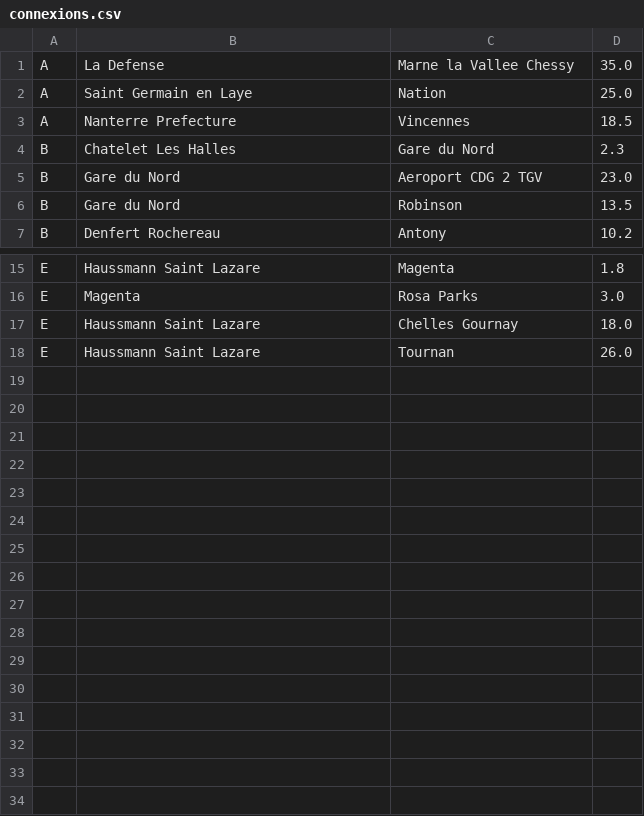
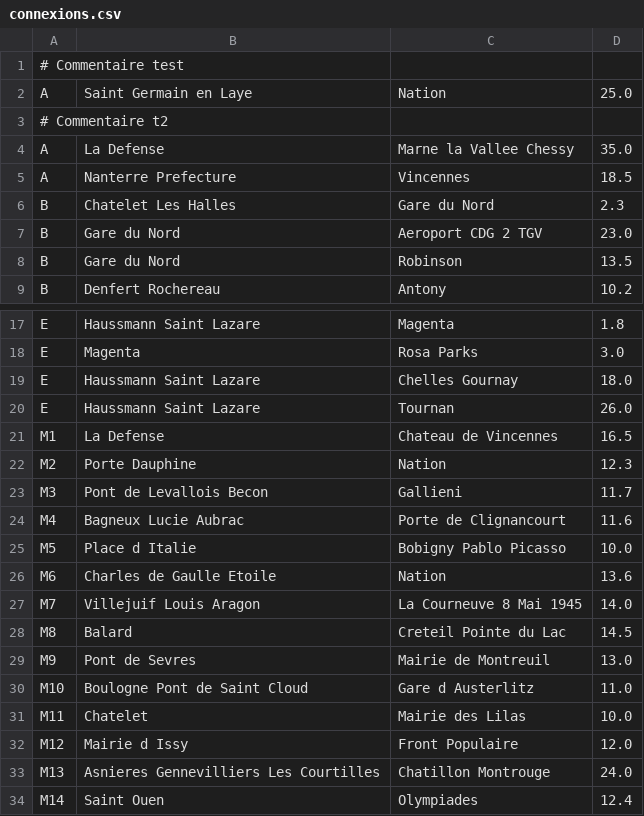
Before and after one commit to khirobenn/Projet-METRO, a CSV file: connexions.csv, drawn as a sheet; only a part is shown, gaps mark what is left out.

Commit message:
Fixer les erreurs de connexions

```diff
--- a/connexions.csv
+++ b/connexions.csv
@@ -1,3 +1,5 @@
+# Commentaire test
+A ; Saint Germain en Laye ; Nation ; 25.0
+# Commentaire t2
 A ; La Defense ; Marne la Vallee Chessy ; 35.0
-A ; Saint Germain en Laye ; Nation ; 25.0
 A ; Nanterre Prefecture ; Vincennes ; 18.5
@@ -18 +20,15 @@ E ; Haussmann Saint Lazare ; Chelles Gournay ; 18.0
 E ; Haussmann Saint Lazare ; Tournan ; 26.0
+M1 ; La Defense ; Chateau de Vincennes ; 16.5
+M2 ; Porte Dauphine ; Nation ; 12.3
+M3 ; Pont de Levallois Becon ; Gallieni ; 11.7
+M4 ; Bagneux Lucie Aubrac ; Porte de Clignancourt ; 11.6
+M5 ; Place d Italie ; Bobigny Pablo Picasso ; 10.0
+M6 ; Charles de Gaulle Etoile ; Nation ; 13.6
+M7 ; Villejuif Louis Aragon ; La Courneuve 8 Mai 1945 ; 14.0
+M8 ; Balard ; Creteil Pointe du Lac ; 14.5
+M9 ; Pont de Sevres ; Mairie de Montreuil ; 13.0
+M10 ; Boulogne Pont de Saint Cloud ; Gare d Austerlitz ; 11.0
+M11 ; Chatelet ; Mairie des Lilas ; 10.0
+M12 ; Mairie d Issy ; Front Populaire ; 12.0
+M13 ; Asnieres Gennevilliers Les Courtilles ; Chatillon Montrouge ; 24.0
+M14 ; Saint Ouen ; Olympiades ; 12.4
```
Also changed, not shown: stations.csv, 4 other files.
